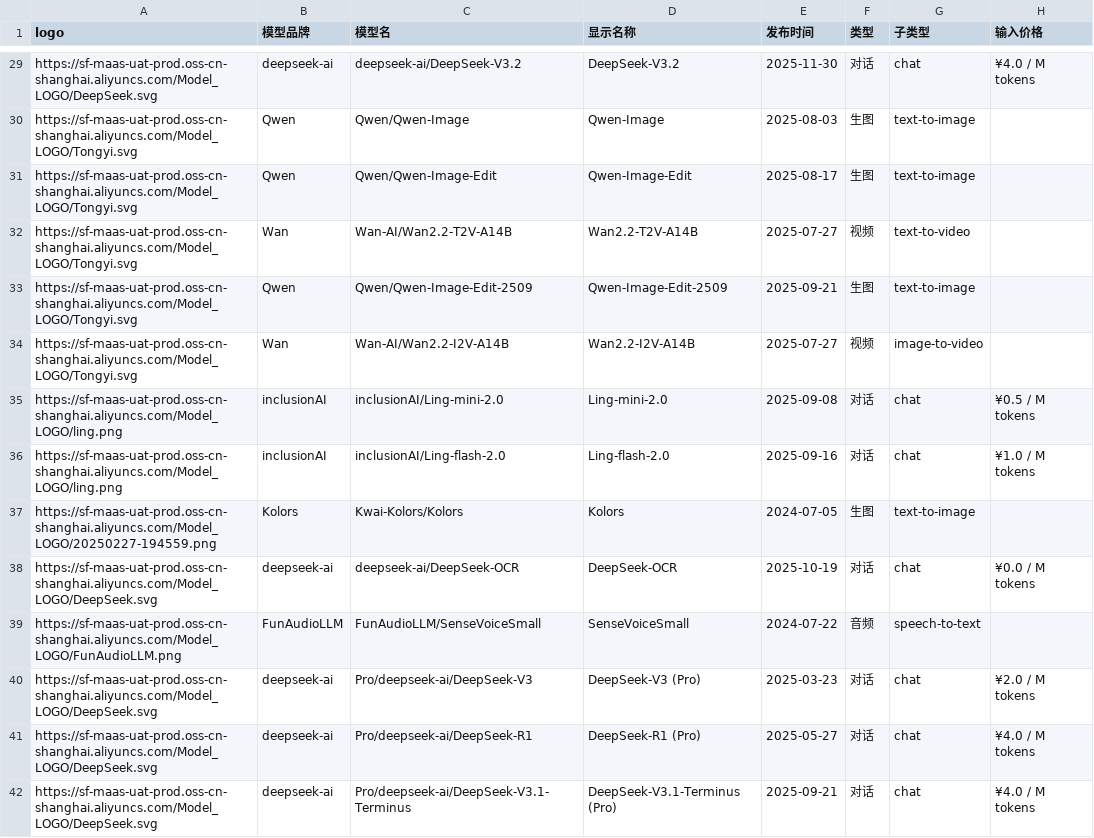
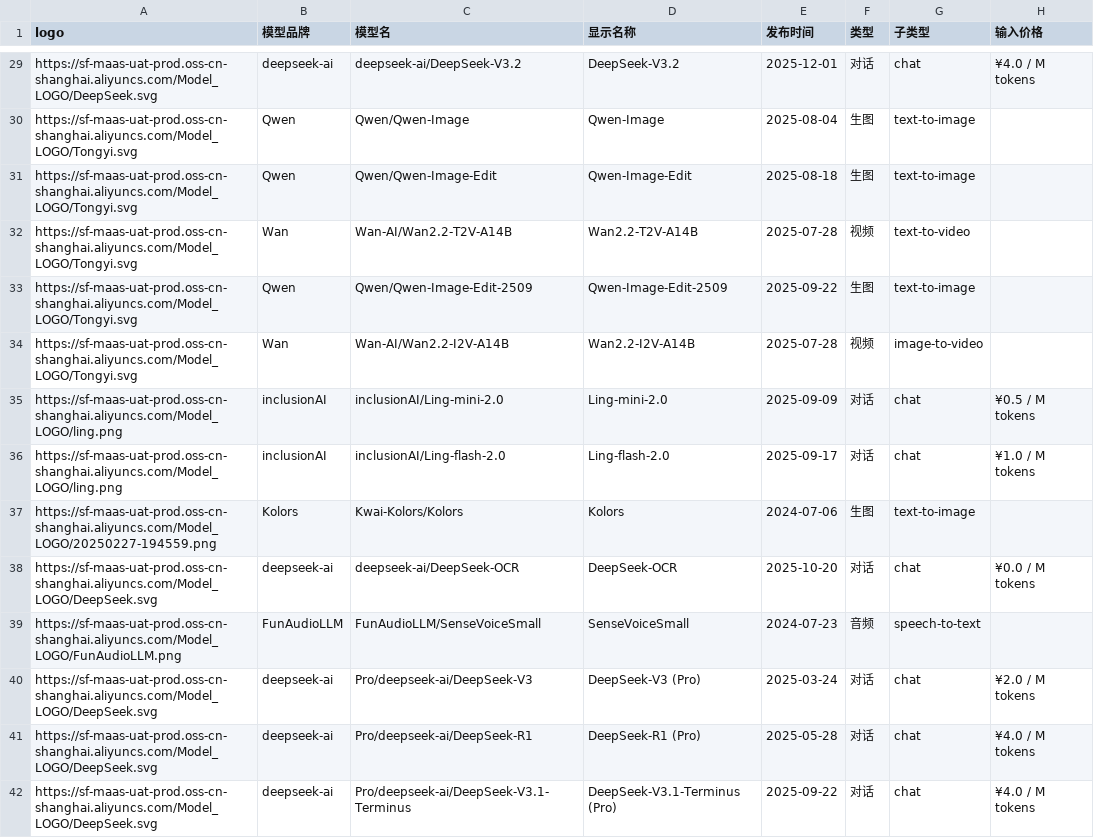
Before and after one commit to 3plus10i/siliconflow-models, a CSV file: public/data/siliconflow_models.csv, drawn as a sheet; only a part is shown, gaps mark what is left out; the diff covers the shown part only; the diff names each change by its address in the sheet, - before the commit and + after, or states it on an @@ line.

```diff
--- a/public/data/siliconflow_models.csv
+++ b/public/data/siliconflow_models.csv
-E29 (发布时间): 2025-11-30
+E29 (发布时间): 2025-12-01
-E30 (发布时间): 2025-08-03
+E30 (发布时间): 2025-08-04
-E31 (发布时间): 2025-08-17
+E31 (发布时间): 2025-08-18
-E32 (发布时间): 2025-07-27
+E32 (发布时间): 2025-07-28
-E33 (发布时间): 2025-09-21
+E33 (发布时间): 2025-09-22
-E34 (发布时间): 2025-07-27
+E34 (发布时间): 2025-07-28
-E35 (发布时间): 2025-09-08
+E35 (发布时间): 2025-09-09
-E36 (发布时间): 2025-09-16
+E36 (发布时间): 2025-09-17
-E37 (发布时间): 2024-07-05
+E37 (发布时间): 2024-07-06
-E38 (发布时间): 2025-10-19
+E38 (发布时间): 2025-10-20
-E39 (发布时间): 2024-07-22
+E39 (发布时间): 2024-07-23
-E40 (发布时间): 2025-03-23
+E40 (发布时间): 2025-03-24
-E41 (发布时间): 2025-05-27
+E41 (发布时间): 2025-05-28
-E42 (发布时间): 2025-09-21
+E42 (发布时间): 2025-09-22
```
Also changed, not shown: 73 edited cells elsewhere in this file, 1 other file.
